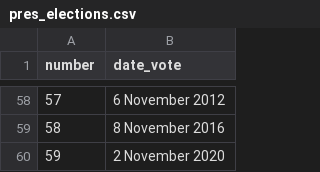
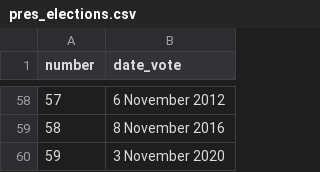
Before and after one commit to jhelvy/charts, a CSV file: scotus/data/pres_elections.csv, drawn as a sheet; only a part is shown, gaps mark what is left out.

Commit message:
started making scotus chart v2

```diff
--- a/scotus/data/pres_elections.csv
+++ b/scotus/data/pres_elections.csv
@@ -59,2 +59,2 @@ number,date_vote
 58,8 November 2016
-59,2 November 2020
+59,3 November 2020
```
Also changed, not shown: 3 other files.
